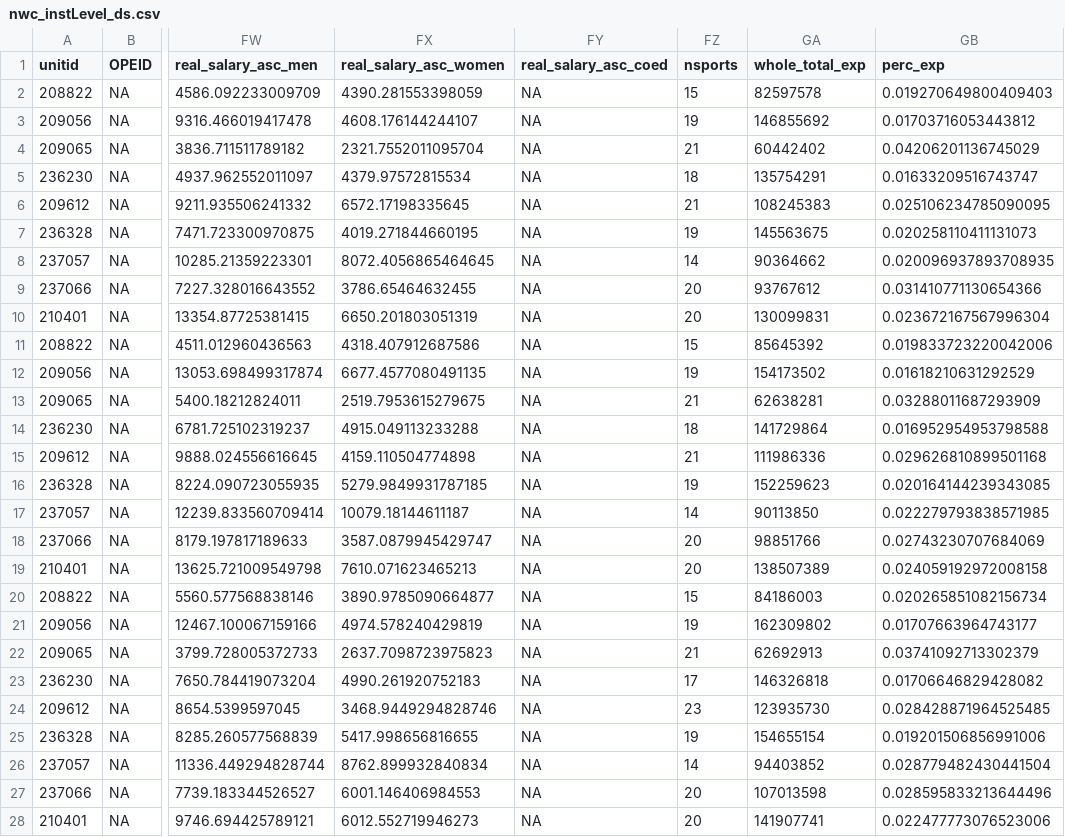
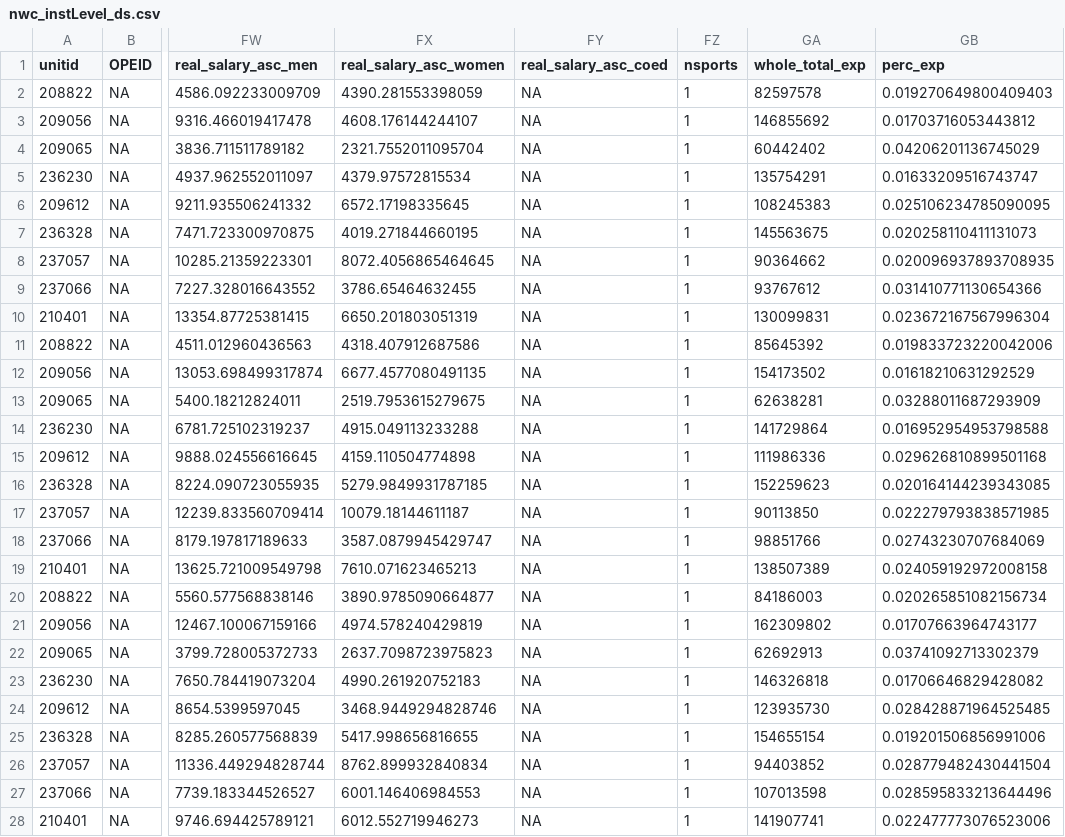
Before and after one commit to jerricklittle/DATA-502-NCAA-Project, a CSV file: clean_data/nwc_instLevel_ds.csv, drawn as a sheet; only a part is shown, gaps mark what is left out; the diff covers the shown part only; the diff names each change by its address in the sheet, - before the commit and + after, or states it on an @@ line.

Commit message:
fixed track sport names to standardize, made plot 1 expense/athlete

```diff
--- a/clean_data/nwc_instLevel_ds.csv
+++ b/clean_data/nwc_instLevel_ds.csv
-FZ2 (nsports): 15
+FZ2 (nsports): 1
-FZ3 (nsports): 19
+FZ3 (nsports): 1
-FZ4 (nsports): 21
+FZ4 (nsports): 1
-FZ5 (nsports): 18
+FZ5 (nsports): 1
-FZ6 (nsports): 21
+FZ6 (nsports): 1
-FZ7 (nsports): 19
+FZ7 (nsports): 1
-FZ8 (nsports): 14
+FZ8 (nsports): 1
-FZ9:FZ10 (nsports): 20
+FZ9:FZ10 (nsports): 1
-FZ11 (nsports): 15
+FZ11 (nsports): 1
-FZ12 (nsports): 19
+FZ12 (nsports): 1
-FZ13 (nsports): 21
+FZ13 (nsports): 1
-FZ14 (nsports): 18
+FZ14 (nsports): 1
-FZ15 (nsports): 21
+FZ15 (nsports): 1
-FZ16 (nsports): 19
+FZ16 (nsports): 1
-FZ17 (nsports): 14
+FZ17 (nsports): 1
-FZ18:FZ19 (nsports): 20
+FZ18:FZ19 (nsports): 1
-FZ20 (nsports): 15
+FZ20 (nsports): 1
-FZ21 (nsports): 19
+FZ21 (nsports): 1
-FZ22 (nsports): 21
+FZ22 (nsports): 1
-FZ23 (nsports): 17
+FZ23 (nsports): 1
-FZ24 (nsports): 23
+FZ24 (nsports): 1
-FZ25 (nsports): 19
+FZ25 (nsports): 1
-FZ26 (nsports): 14
+FZ26 (nsports): 1
-FZ27:FZ28 (nsports): 20
+FZ27:FZ28 (nsports): 1
```
Also changed, not shown: 99 edited cells elsewhere in this file, 7 other files.
